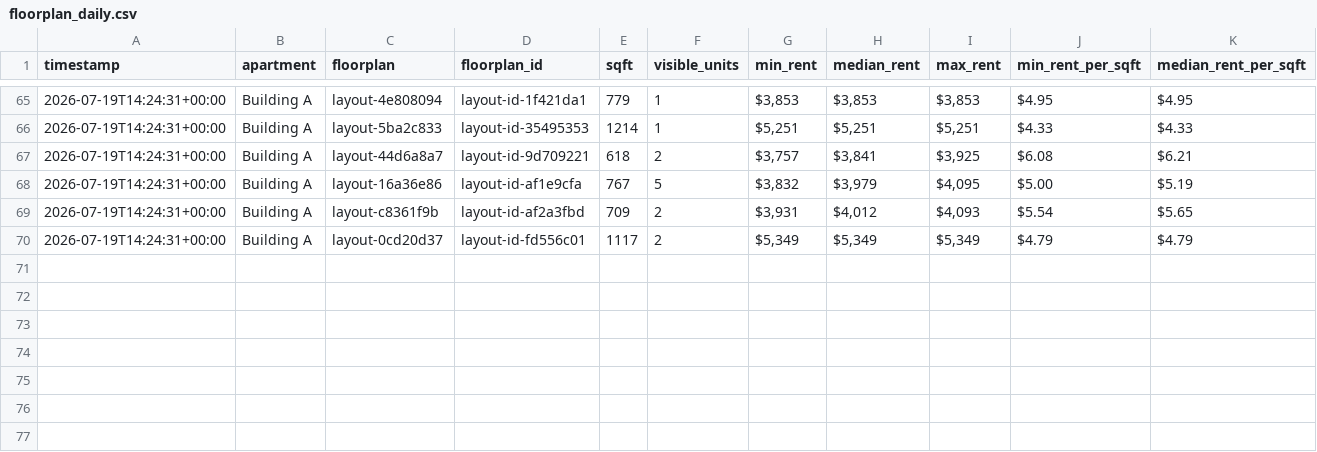
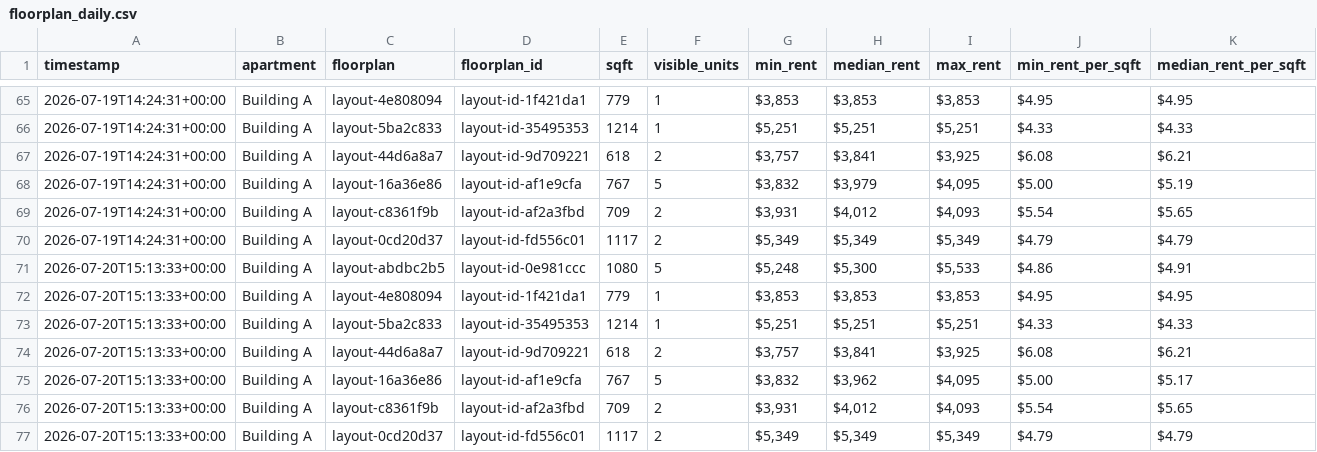
Before and after one commit to playuhh/tracker, a CSV file: data/floorplan_daily.csv, drawn as a sheet; only a part is shown, gaps mark what is left out; rows hold the shown columns only; the diff names each change by its address in the sheet, - before the commit and + after, or states it on an @@ line.

```diff
--- a/data/floorplan_daily.csv
+++ b/data/floorplan_daily.csv
+row 71: 2026-07-20T15:13:33+00:00 | Building A | layout-abdbc2b5 | layout-id-0e981ccc | 1080 | 5 | $5,248 | $5,300 | $5,533 | $4.86 | $4.91
+row 72: 2026-07-20T15:13:33+00:00 | Building A | layout-4e808094 | layout-id-1f421da1 | 779 | 1 | $3,853 | $3,853 | $3,853 | $4.95 | $4.95
+row 73: 2026-07-20T15:13:33+00:00 | Building A | layout-5ba2c833 | layout-id-35495353 | 1214 | 1 | $5,251 | $5,251 | $5,251 | $4.33 | $4.33
+row 74: 2026-07-20T15:13:33+00:00 | Building A | layout-44d6a8a7 | layout-id-9d709221 | 618 | 2 | $3,757 | $3,841 | $3,925 | $6.08 | $6.21
+row 75: 2026-07-20T15:13:33+00:00 | Building A | layout-16a36e86 | layout-id-af1e9cfa | 767 | 5 | $3,832 | $3,962 | $4,095 | $5.00 | $5.17
+row 76: 2026-07-20T15:13:33+00:00 | Building A | layout-c8361f9b | layout-id-af2a3fbd | 709 | 2 | $3,931 | $4,012 | $4,093 | $5.54 | $5.65
+row 77: 2026-07-20T15:13:33+00:00 | Building A | layout-0cd20d37 | layout-id-fd556c01 | 1117 | 2 | $5,349 | $5,349 | $5,349 | $4.79 | $4.79
```
Also changed, not shown: data/scrape_runs.csv, data/unit_prices.csv, 2 other files.
